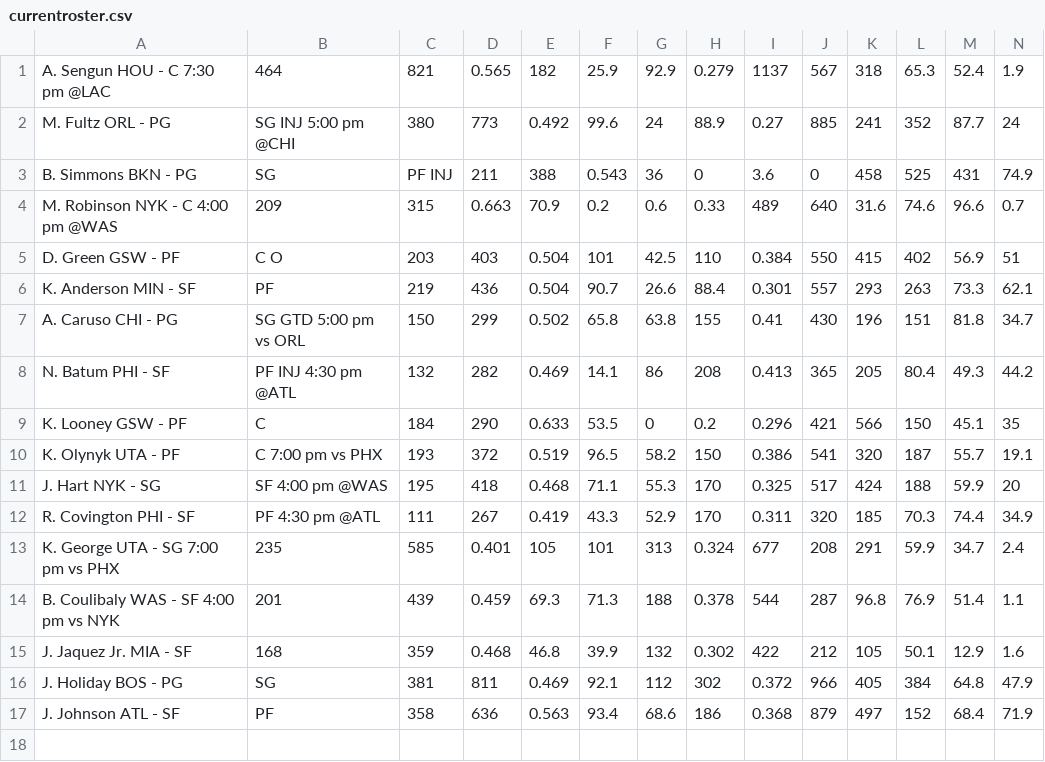
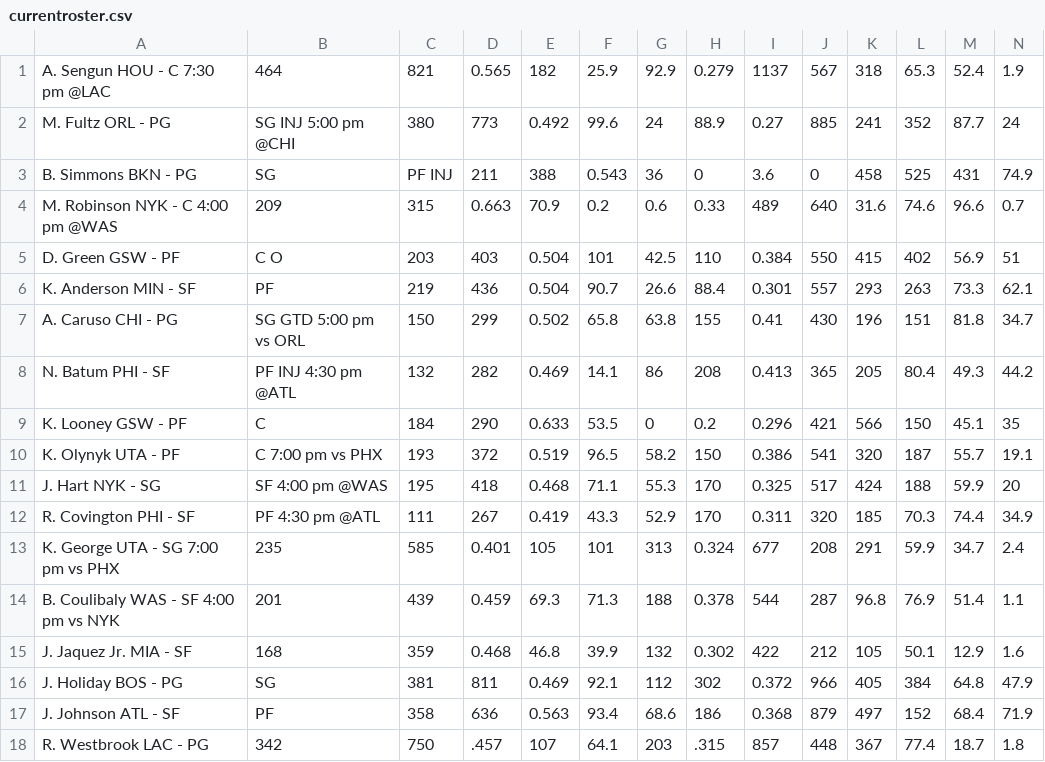
Before and after one commit to SamuelHabtu/NBA-Team-Optimizer, a CSV file: currentroster.csv, drawn as a sheet; only a part is shown; rows hold the shown columns only; the diff names each change by its address in the sheet, - before the commit and + after, or states it on an @@ line.

```diff
--- a/currentroster.csv
+++ b/currentroster.csv
+row 18: R. Westbrook LAC - PG | 342 | 750 | .457 | 107 | 64.1 | 203 | .315 | 857 | 448 | 367 | 77.4 | 18.7 | 1.8
```
Also changed, not shown: freeagents.csv, 1 other file.
